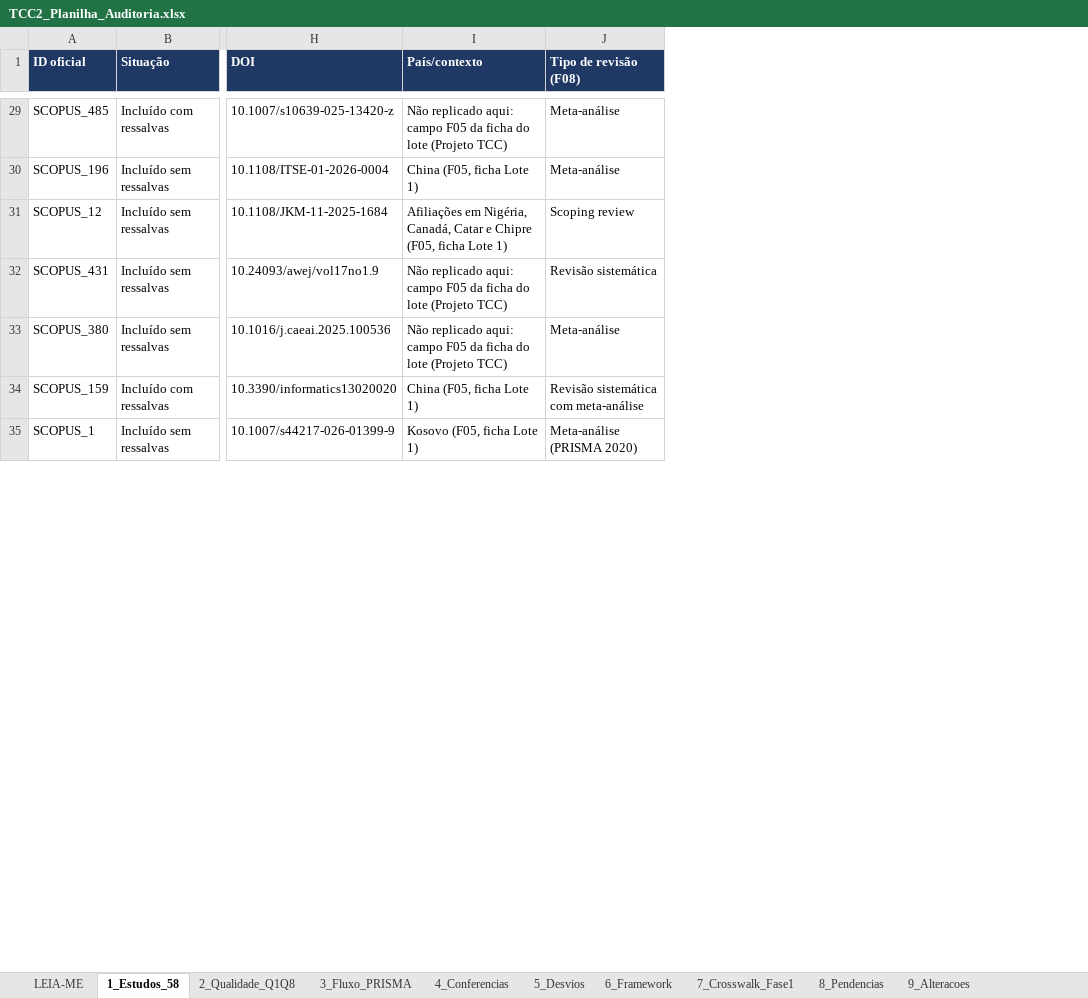
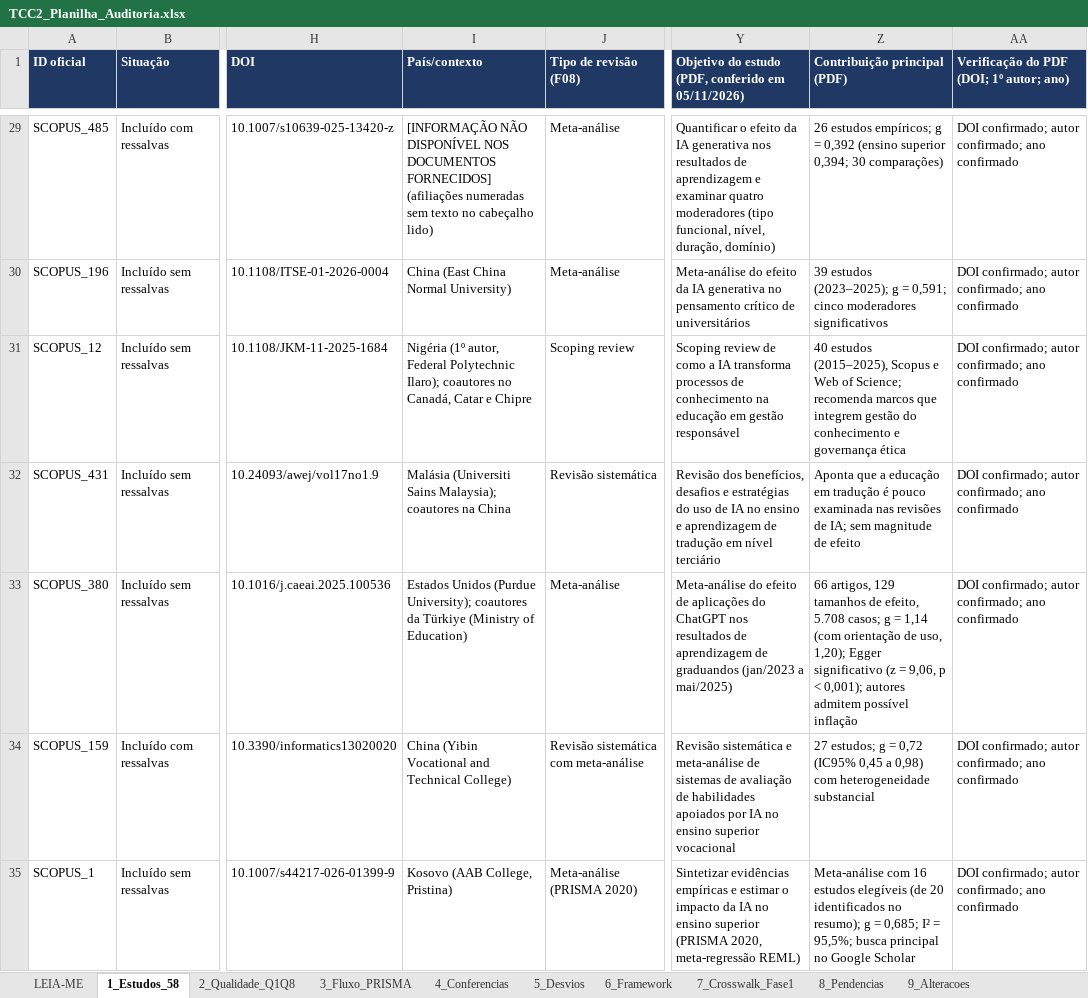
Before and after one commit to Luizavfig/rst-ai-ensino-superior, an Excel workbook: 03_dados/TCC2_Planilha_Auditoria.xlsx, sheet 1_Estudos_58, drawn as a sheet; only a part is shown, gaps mark what is left out; values as stored, in another font and other column widths than the file's, no borders; the diff covers the shown part only; the diff names each change by its address in the sheet, - before the commit and + after, or states it on an @@ line.

```diff
--- a/03_dados/TCC2_Planilha_Auditoria.xlsx (sheet 1_Estudos_58)
+++ b/03_dados/TCC2_Planilha_Auditoria.xlsx (sheet 1_Estudos_58)
+column Y, row 1: Objetivo do estudo (PDF, conferido em 05/11/2026); rows 29-35: Quantificar o efeito da IA generativa nos resultados de aprendizagem e examinar quatro moderadores (tipo funcional, nível, duração, domínio) | Meta-análise do efeito da IA generativa no pensamento crítico de universitários | Scoping review de como a IA transforma processos de conhecimento na educação em gestão responsável | Revisão dos benefícios, desafios e estratégias do uso de IA no ensino e aprendizagem de tradução em nível terciário | Meta-análise do efeito de aplicações do ChatGPT nos resultados de aprendizagem de graduandos (jan/2023 a mai/2025) | Revisão sistemática e meta-análise de sistemas de avaliação de habilidades apoiados por IA no ensino superior vocacional | Sintetizar evidências empíricas e estimar o impacto da IA no ensino superior (PRISMA 2020, meta-regressão REML)
+column Z (Contribuição principal (PDF)), rows 29-35: 26 estudos empíricos; g = 0,392 (ensino superior 0,394; 30 comparações) | 39 estudos (2023–2025); g = 0,591; cinco moderadores significativos | 40 estudos (2015–2025), Scopus e Web of Science; recomenda marcos que integrem gestão do conhecimento e governança ética | Aponta que a educação em tradução é pouco examinada nas revisões de IA; sem magnitude de efeito | 66 artigos, 129 tamanhos de efeito, 5.708 casos; g = 1,14 (com orientação de uso, 1,20); Egger significativo (z = 9,06, p < 0,001); autores admitem possível inflação | 27 estudos; g = 0,72 (IC95% 0,45 a 0,98) com heterogeneidade substancial | Meta-análise com 16 estudos elegíveis (de 20 identificados no resumo); g = 0,685; I² = 95,5%; busca principal no Google Scholar
+column AA, row 1: Verificação do PDF (DOI; 1º autor; ano); rows 29-35: all DOI confirmado; autor confirmado; ano confirmado
-I29 (País/contexto): Não replicado aqui: campo F05 da ficha do lote (Projeto TCC)
+I29 (País/contexto): [INFORMAÇÃO NÃO DISPONÍVEL NOS DOCUMENTOS FORNECIDOS] (afiliações numeradas sem texto no cabeçalho lido)
-I30 (País/contexto): China (F05, ficha Lote 1)
+I30 (País/contexto): China (East China Normal University)
-I31 (País/contexto): Afiliações em Nigéria, Canadá, Catar e Chipre (F05, ficha Lote 1)
+I31 (País/contexto): Nigéria (1º autor, Federal Polytechnic Ilaro); coautores no Canadá, Catar e Chipre
-I32 (País/contexto): Não replicado aqui: campo F05 da ficha do lote (Projeto TCC)
+I32 (País/contexto): Malásia (Universiti Sains Malaysia); coautores na China
-I33 (País/contexto): Não replicado aqui: campo F05 da ficha do lote (Projeto TCC)
+I33 (País/contexto): Estados Unidos (Purdue University); coautores da Türkiye (Ministry of Education)
-I34 (País/contexto): China (F05, ficha Lote 1)
+I34 (País/contexto): China (Yibin Vocational and Technical College)
-I35 (País/contexto): Kosovo (F05, ficha Lote 1)
+I35 (País/contexto): Kosovo (AAB College, Pristina)
```
Also changed, not shown: 52 edited cells elsewhere in this sheet, sheet LEIA-ME, sheet 6_Framework, other sheet tabs, 12 other files.
